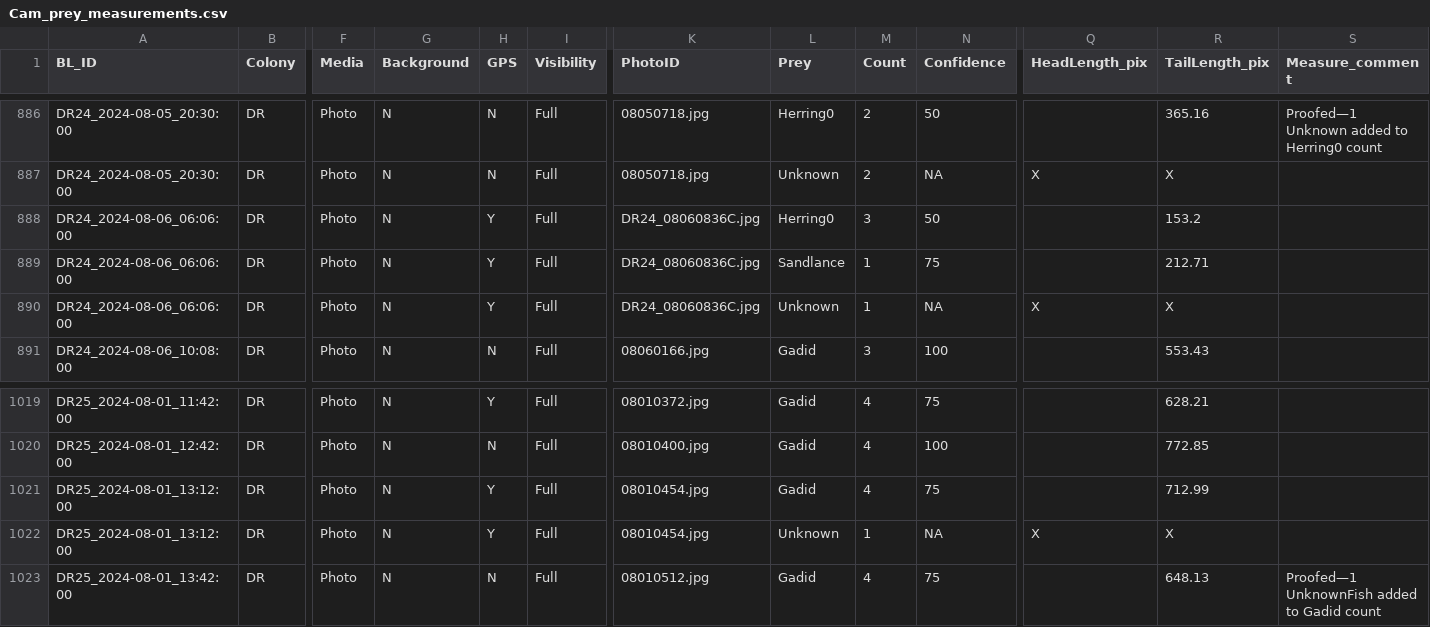
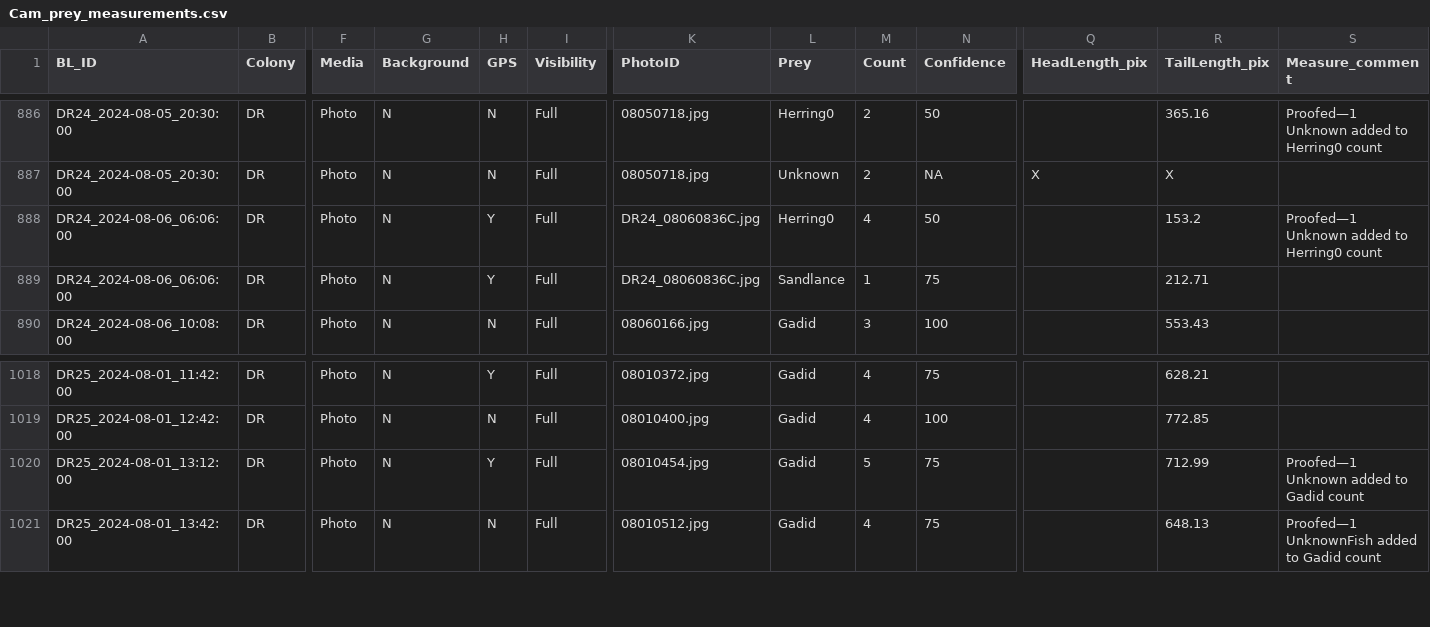
Before and after one commit to KatelynDepot/fDNA-quantifies-seabird-diet, a CSV file: raw_data/Cam_prey_measurements.csv, drawn as a sheet; only a part is shown, gaps mark what is left out; removed rows and columns are numbered as before the commit, all else as after; rows hold the shown columns only; the diff names each change by its address in the sheet, - before the commit and + after, or states it on an @@ line.

```diff
--- a/raw_data/Cam_prey_measurements.csv
+++ b/raw_data/Cam_prey_measurements.csv
-M888 (Count): 3
+M888 (Count): 4
-S888 (Measure_comment): (empty)
+S888 (Measure_comment): Proofed—1 Unknown added to Herring0 count
-row 890: DR24_2024-08-06_06:06:00 | DR | Photo | N | Y | Full | DR24_08060836C.jpg | Unknown | 1 | NA | X | X
-M1020 (Count): 4
+M1020 (Count): 5
-S1020 (Measure_comment): (empty)
+S1020 (Measure_comment): Proofed—1 Unknown added to Gadid count
-row 1022: DR25_2024-08-01_13:12:00 | DR | Photo | N | Y | Full | 08010454.jpg | Unknown | 1 | NA | X | X
```
Also changed, not shown: processed_data/Final_bill_loads.csv, processed_data/Prey_masses_by_ind.csv, 1 other file.
